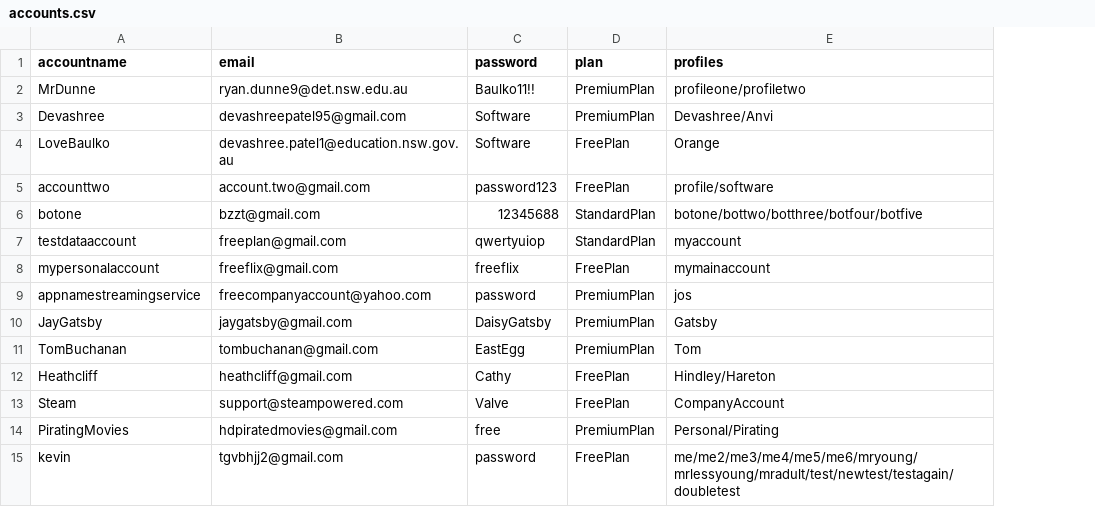
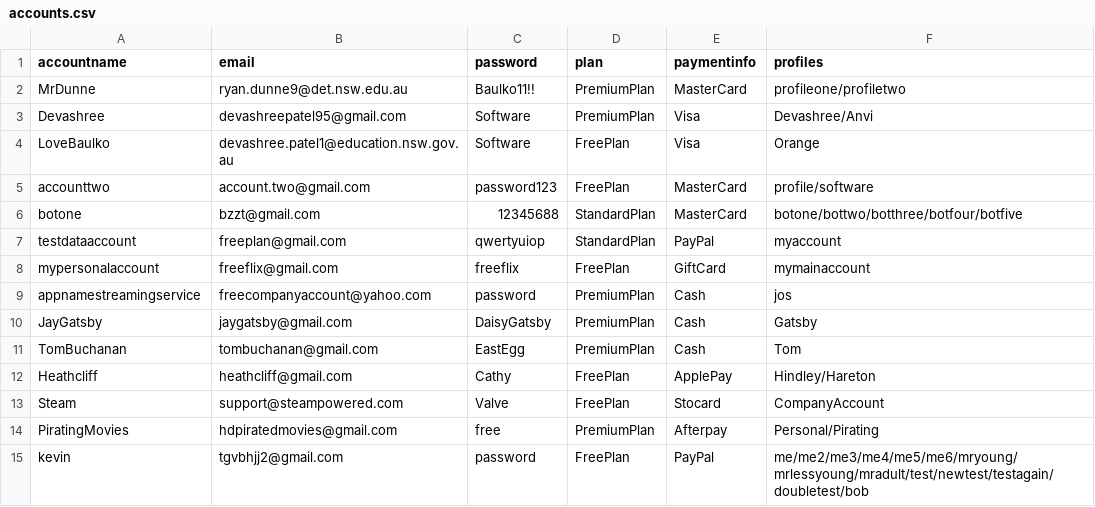
Before and after one commit to BaulkhamHillsHS/PrelimSE-26-Group10, a CSV file: accounts.csv, drawn as a sheet; addresses are those after the commit; the diff names each change by its address in the sheet, - before the commit and + after, or states it on an @@ line.

Commit message:
added paymentinfo

```diff
--- a/accounts.csv
+++ b/accounts.csv
+column E (paymentinfo), rows 2-15: MasterCard | Visa | Visa | MasterCard | MasterCard | PayPal | GiftCard | Cash | Cash | Cash | ApplePay | Stocard | Afterpay | PayPal
-F15 (profiles): me/me2/me3/me4/me5/me6/mryoung/mrlessyoung/mradult/test/newtest/testagain/doubletest
+F15 (profiles): me/me2/me3/me4/me5/me6/mryoung/mrlessyoung/mradult/test/newtest/testagain/doubletest/bob
```
Also changed, not shown: 1 other file.
